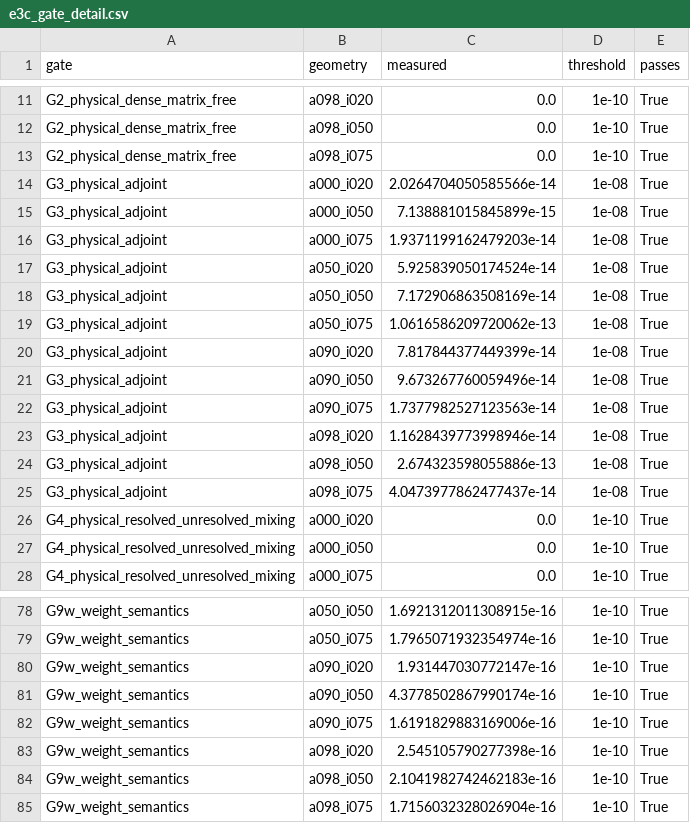
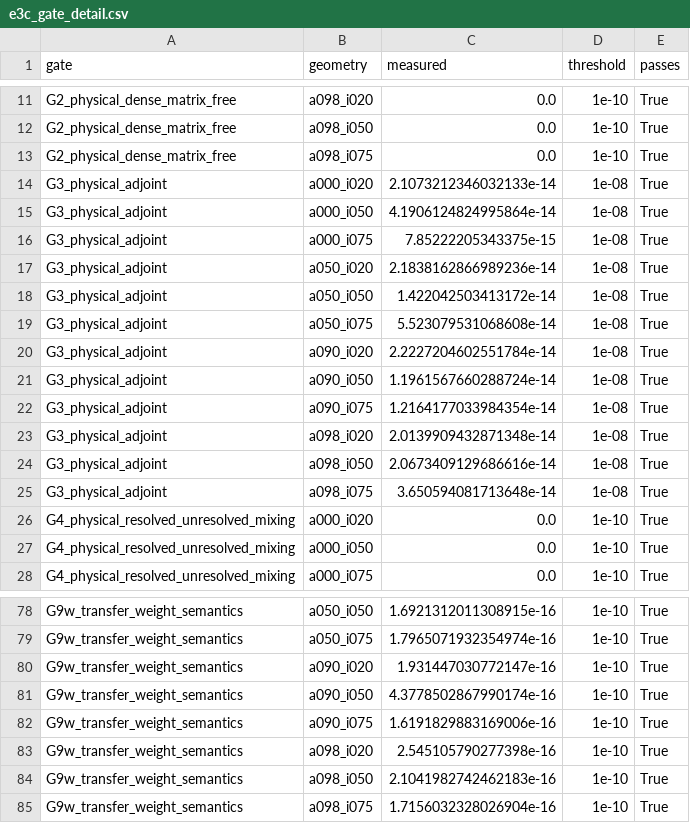
Before and after one commit to internalerror404/photon-ring-tomography, a CSV file: artifacts/tables/e3c_gate_detail.csv, drawn as a sheet; only a part is shown, gaps mark what is left out; the diff covers the shown part only; the diff names each change by its address in the sheet, - before the commit and + after, or states it on an @@ line.

```diff
--- a/artifacts/tables/e3c_gate_detail.csv
+++ b/artifacts/tables/e3c_gate_detail.csv
-C14 (measured): 2.0264704050585566e-14
+C14 (measured): 2.1073212346032133e-14
-C15 (measured): 7.138881015845899e-15
+C15 (measured): 4.1906124824995864e-14
-C16 (measured): 1.9371199162479203e-14
+C16 (measured): 7.85222205343375e-15
-C17 (measured): 5.925839050174524e-14
+C17 (measured): 2.1838162866989236e-14
-C18 (measured): 7.172906863508169e-14
+C18 (measured): 1.422042503413172e-14
-C19 (measured): 1.0616586209720062e-13
+C19 (measured): 5.523079531068608e-14
-C20 (measured): 7.817844377449399e-14
+C20 (measured): 2.2227204602551784e-14
-C21 (measured): 9.673267760059496e-14
+C21 (measured): 1.1961567660288724e-14
-C22 (measured): 1.7377982527123563e-14
+C22 (measured): 1.2164177033984354e-14
-C23 (measured): 1.1628439773998946e-14
+C23 (measured): 2.0139909432871348e-14
-C24 (measured): 2.674323598055886e-13
+C24 (measured): 2.0673409129686616e-14
-C25 (measured): 4.0473977862477437e-14
+C25 (measured): 3.650594081713648e-14
-A78:A85 (gate): G9w_weight_semantics
+A78:A85 (gate): G9w_transfer_weight_semantics
```
Also changed, not shown: 16 edited cells elsewhere in this file, artifacts/tables/e3c_age_information.csv, artifacts/tables/e3c_geometry_surface.csv, 45 other files.
